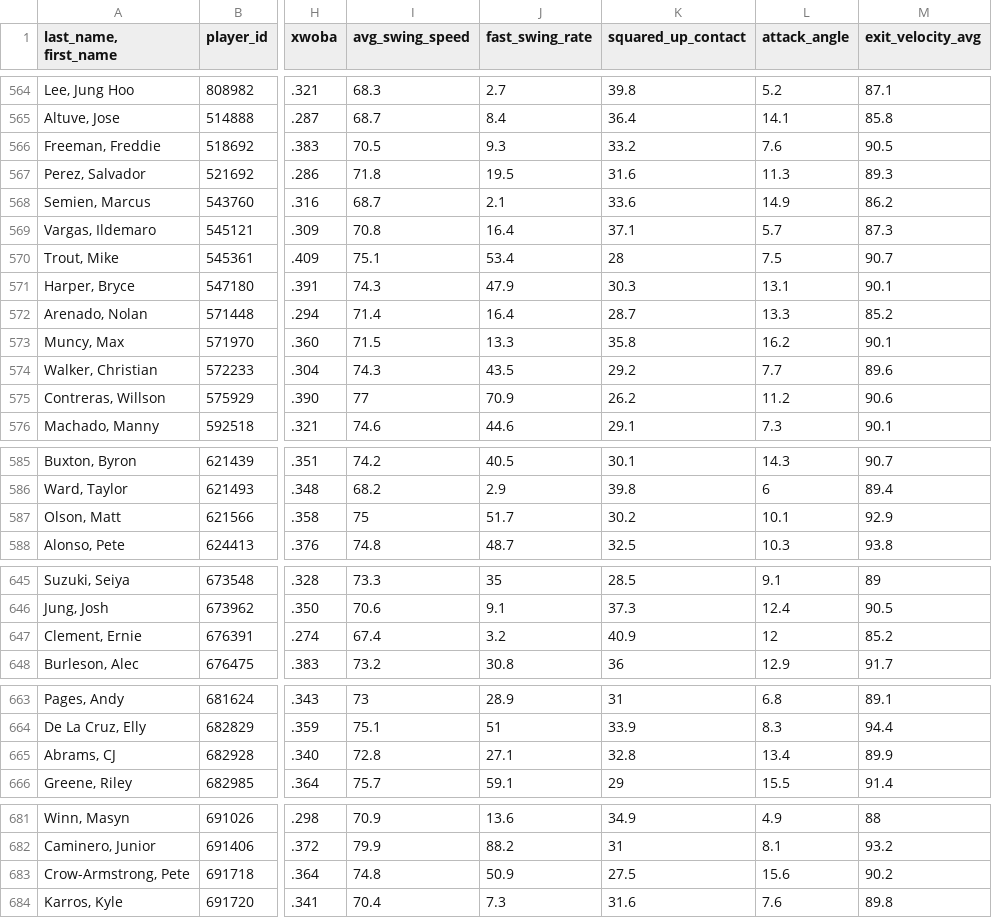
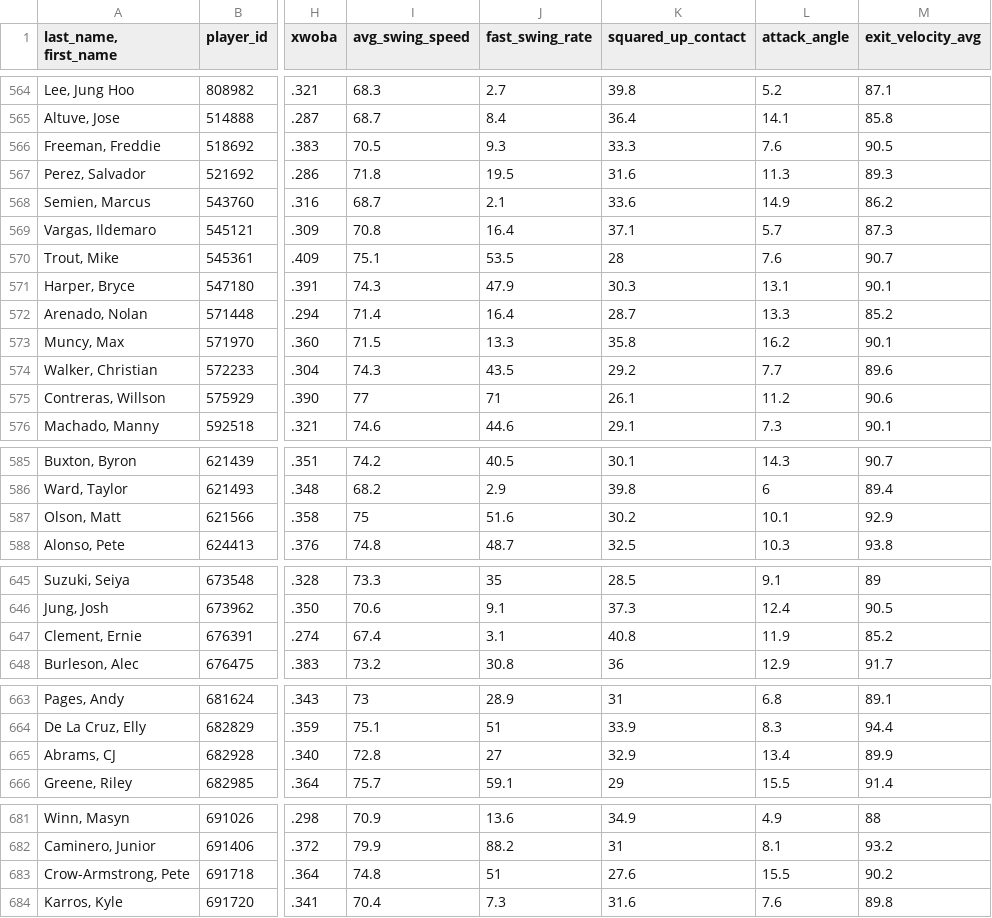
Before and after one commit to JunruWu/mlb-player-similarity, a CSV file: data/stats.csv, drawn as a sheet; only a part is shown, gaps mark what is left out; the diff covers the shown part only; the diff names each change by its address in the sheet, - before the commit and + after, or states it on an @@ line.

```diff
--- a/data/stats.csv
+++ b/data/stats.csv
-K566 (squared_up_contact): 33.2
+K566 (squared_up_contact): 33.3
-J570 (fast_swing_rate): 53.4
+J570 (fast_swing_rate): 53.5
-L570 (attack_angle): 7.5
+L570 (attack_angle): 7.6
-J575 (fast_swing_rate): 70.9
+J575 (fast_swing_rate): 71
-K575 (squared_up_contact): 26.2
+K575 (squared_up_contact): 26.1
-J587 (fast_swing_rate): 51.7
+J587 (fast_swing_rate): 51.6
-J647 (fast_swing_rate): 3.2
+J647 (fast_swing_rate): 3.1
-K647 (squared_up_contact): 40.9
+K647 (squared_up_contact): 40.8
-L647 (attack_angle): 12
+L647 (attack_angle): 11.9
-J665 (fast_swing_rate): 27.1
+J665 (fast_swing_rate): 27
-K665 (squared_up_contact): 32.8
+K665 (squared_up_contact): 32.9
-J683 (fast_swing_rate): 50.9
+J683 (fast_swing_rate): 51
-K683 (squared_up_contact): 27.5
+K683 (squared_up_contact): 27.6
-L683 (attack_angle): 15.6
+L683 (attack_angle): 15.5
```
Also changed, not shown: 2 edited cells elsewhere in this file.
